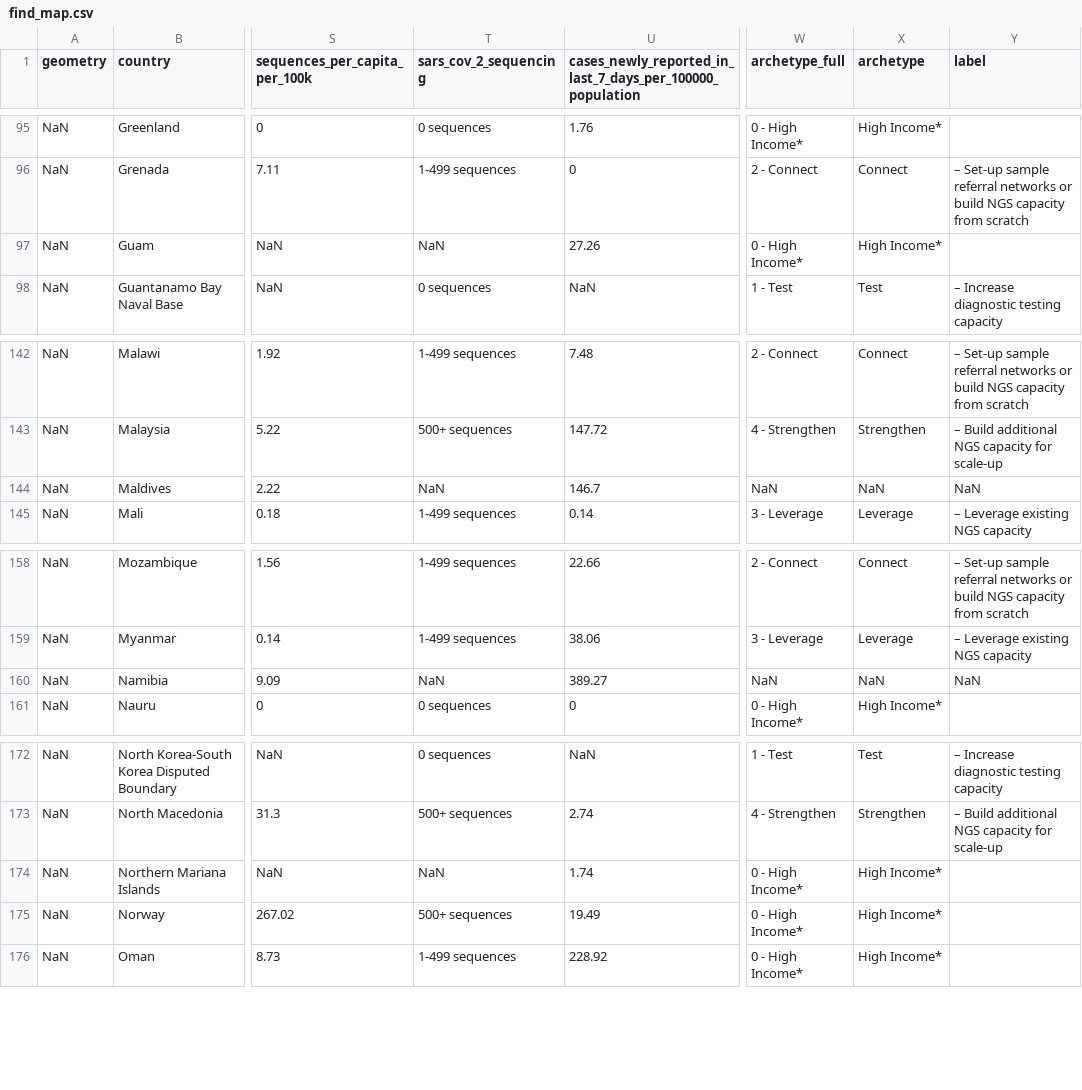
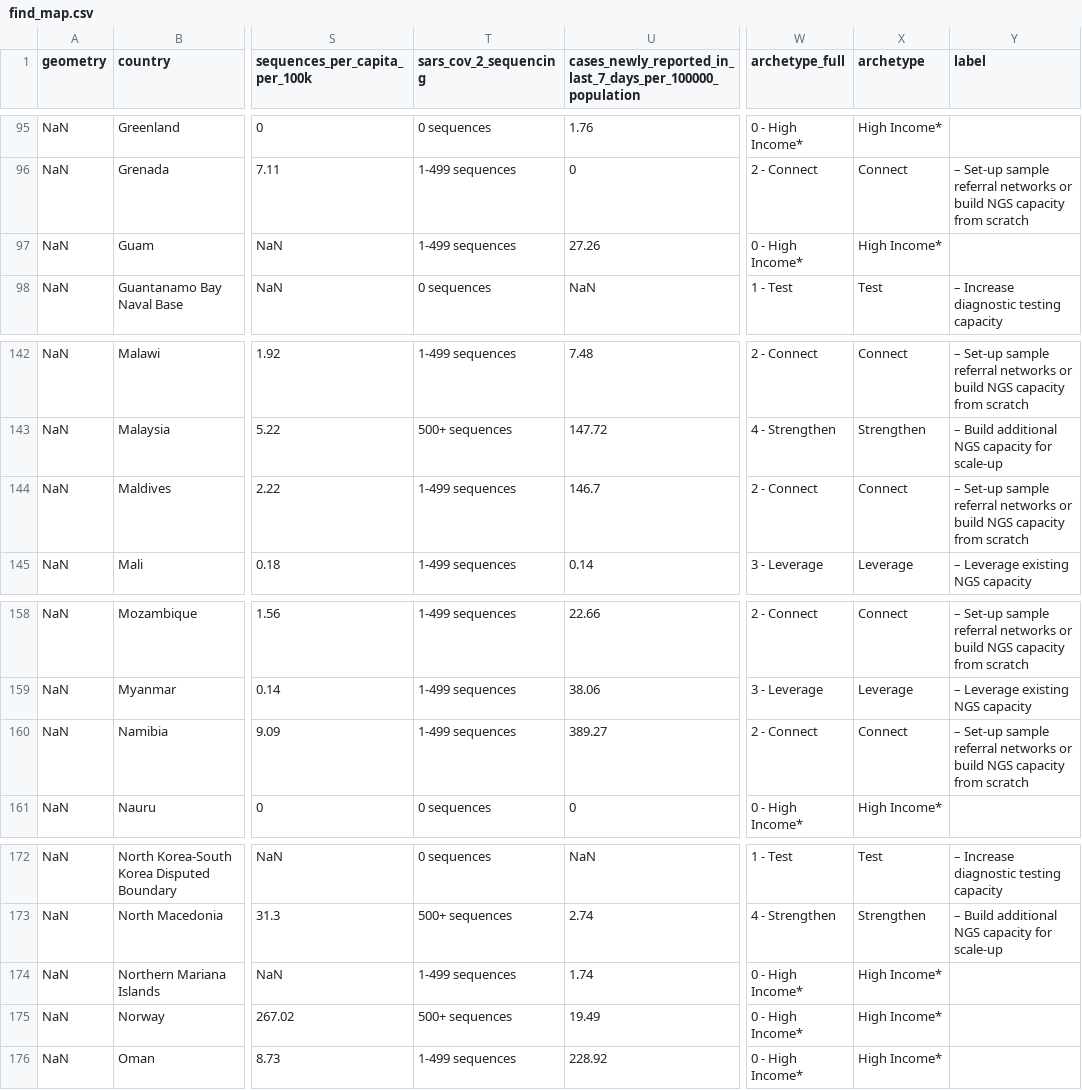
Before and after one commit to rockfound/ppi-flourish-charts, a CSV file: data/find_map.csv, drawn as a sheet; only a part is shown, gaps mark what is left out; the diff names each change by its address in the sheet, - before the commit and + after, or states it on an @@ line.

```diff
--- a/data/find_map.csv
+++ b/data/find_map.csv
-T97 (sars_cov_2_sequencing): NaN
+T97 (sars_cov_2_sequencing): 1-499 sequences
-T144 (sars_cov_2_sequencing): NaN
+T144 (sars_cov_2_sequencing): 1-499 sequences
-W144 (archetype_full): NaN
+W144 (archetype_full): 2 - Connect
-X144 (archetype): NaN
+X144 (archetype): Connect
-Y144 (label): NaN
+Y144 (label): – Set-up sample referral networks or build NGS capacity from scratch
-T160 (sars_cov_2_sequencing): NaN
+T160 (sars_cov_2_sequencing): 1-499 sequences
-W160 (archetype_full): NaN
+W160 (archetype_full): 2 - Connect
-X160 (archetype): NaN
+X160 (archetype): Connect
-Y160 (label): NaN
+Y160 (label): – Set-up sample referral networks or build NGS capacity from scratch
-T174 (sars_cov_2_sequencing): NaN
+T174 (sars_cov_2_sequencing): 1-499 sequences
```
Also changed, not shown: data/find_table_global.csv, 2 other files.
